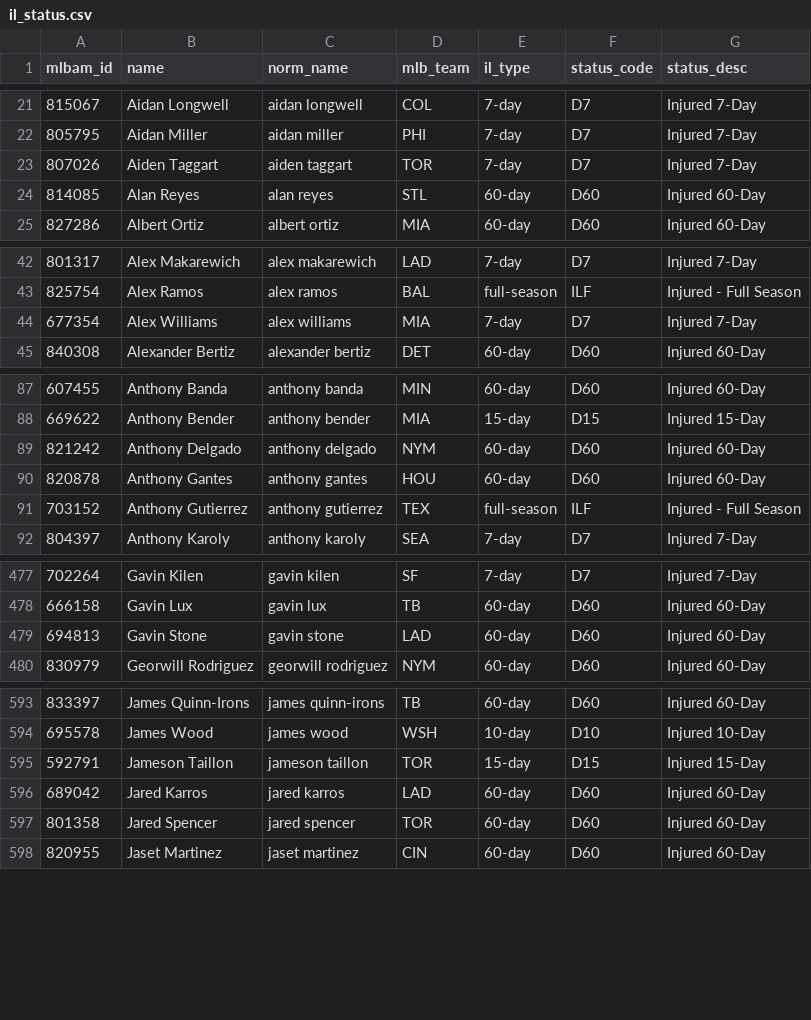
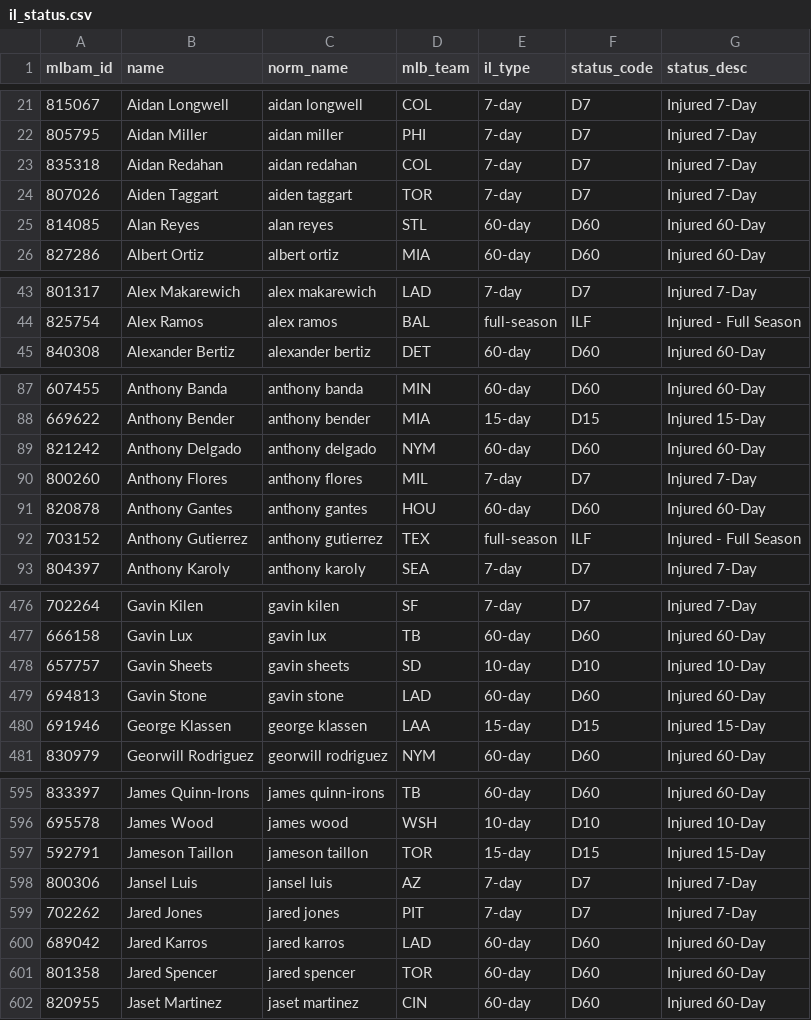
Before and after one commit to TheBigBadYeti/yardcocks-ratings, a CSV file: data/injuries/il_status.csv, drawn as a sheet; only a part is shown, gaps mark what is left out; the diff covers the shown part only.

```diff
--- a/data/injuries/il_status.csv
+++ b/data/injuries/il_status.csv
@@ -22,2 +22,3 @@ mlbam_id,name,norm_name,mlb_team,il_type,status_code,status_desc
 805795,Aidan Miller,aidan miller,PHI,7-day,D7,Injured 7-Day
+835318,Aidan Redahan,aidan redahan,COL,7-day,D7,Injured 7-Day
 807026,Aiden Taggart,aiden taggart,TOR,7-day,D7,Injured 7-Day
@@ -43,3 +44,2 @@ mlbam_id,name,norm_name,mlb_team,il_type,status_code,status_desc
 825754,Alex Ramos,alex ramos,BAL,full-season,ILF,Injured - Full Season
-677354,Alex Williams,alex williams,MIA,7-day,D7,Injured 7-Day
 840308,Alexander Bertiz,alexander bertiz,DET,60-day,D60,Injured 60-Day
@@ -89,2 +89,3 @@ mlbam_id,name,norm_name,mlb_team,il_type,status_code,status_desc
 821242,Anthony Delgado,anthony delgado,NYM,60-day,D60,Injured 60-Day
+800260,Anthony Flores,anthony flores,MIL,7-day,D7,Injured 7-Day
 820878,Anthony Gantes,anthony gantes,HOU,60-day,D60,Injured 60-Day
@@ -478,3 +477,5 @@ mlbam_id,name,norm_name,mlb_team,il_type,status_code,status_desc
 666158,Gavin Lux,gavin lux,TB,60-day,D60,Injured 60-Day
+657757,Gavin Sheets,gavin sheets,SD,10-day,D10,Injured 10-Day
 694813,Gavin Stone,gavin stone,LAD,60-day,D60,Injured 60-Day
+691946,George Klassen,george klassen,LAA,15-day,D15,Injured 15-Day
 830979,Georwill Rodriguez,georwill rodriguez,NYM,60-day,D60,Injured 60-Day
@@ -595,2 +597,4 @@ mlbam_id,name,norm_name,mlb_team,il_type,status_code,status_desc
 592791,Jameson Taillon,jameson taillon,TOR,15-day,D15,Injured 15-Day
+800306,Jansel Luis,jansel luis,AZ,7-day,D7,Injured 7-Day
+702262,Jared Jones,jared jones,PIT,7-day,D7,Injured 7-Day
 689042,Jared Karros,jared karros,LAD,60-day,D60,Injured 60-Day
```
Also changed, not shown: 8 added rows and 9 removed rows elsewhere in this file, data/injuries/returning.csv, data/recency/recent_fpg.csv, 2 other files.
